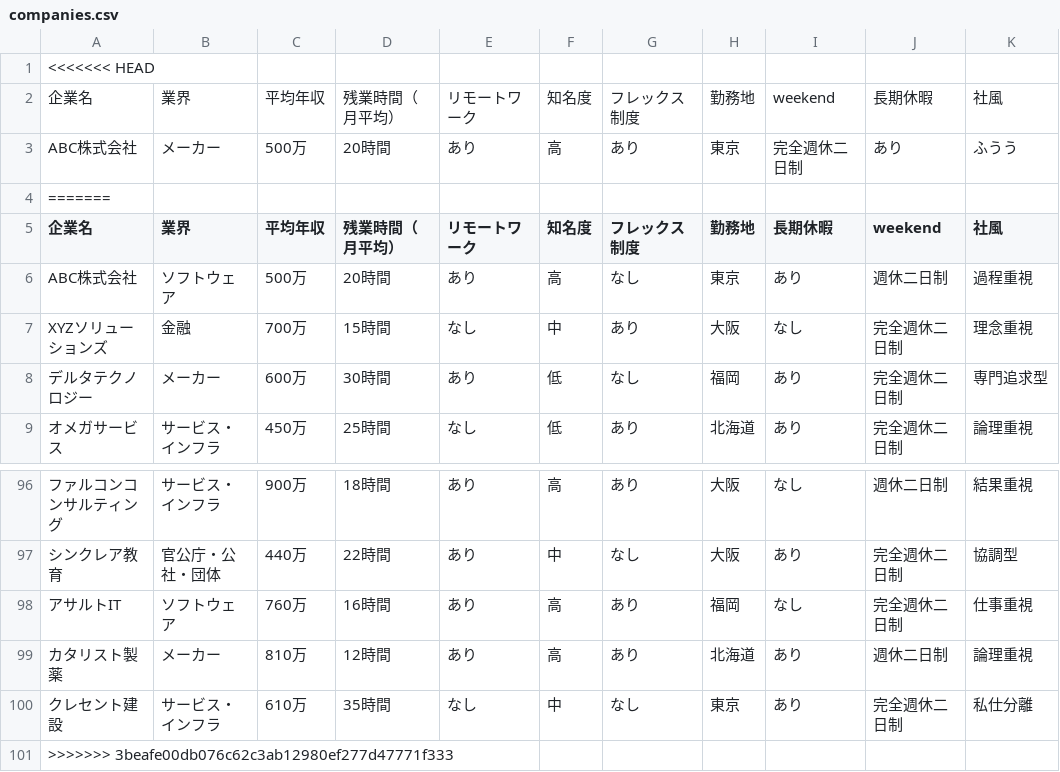
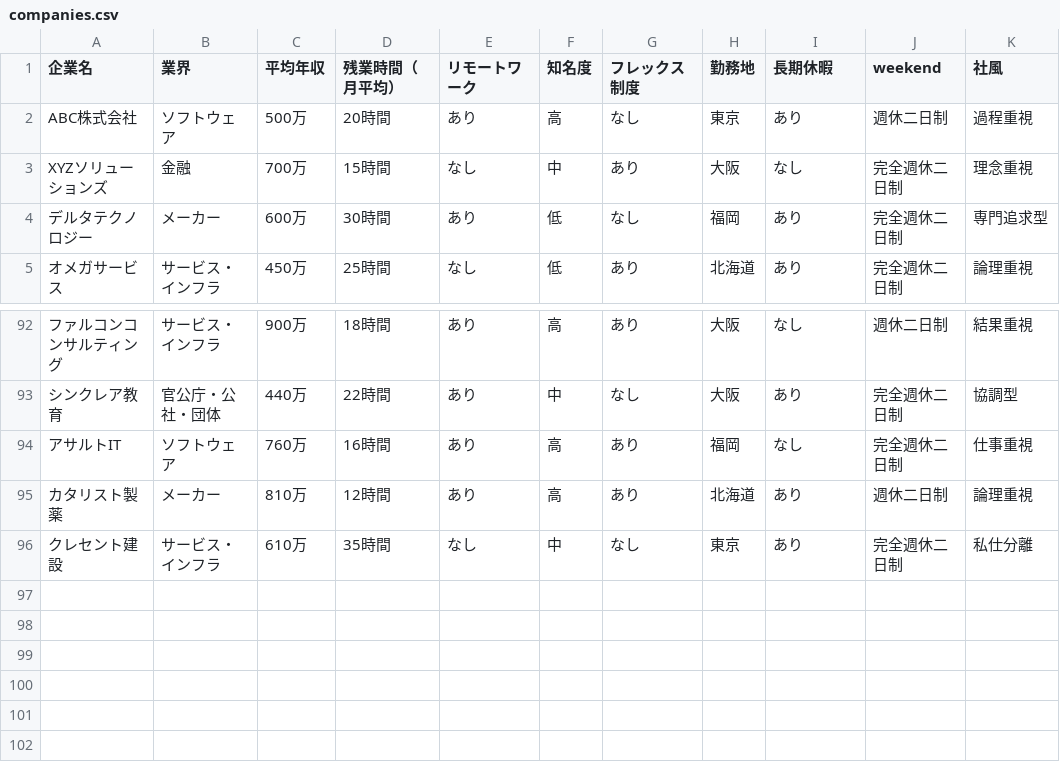
Before and after one commit to shun05104084/scsk_front, a CSV file: public/companies.csv, drawn as a sheet; only a part is shown, gaps mark what is left out; the diff names each change by its address in the sheet, - before the commit and + after, or states it on an @@ line.

Commit message:
Update companies.csv

```diff
--- a/public/companies.csv
+++ b/public/companies.csv
-row 1: <<<<<<< HEAD
-row 2: 企業名 | 業界 | 平均年収 | 残業時間（月平均） | リモートワーク | 知名度 | フレックス制度 | 勤務地 | weekend | 長期休暇 | 社風
-row 3: ABC株式会社 | メーカー | 500万 | 20時間 | あり | 高 | あり | 東京 | 完全週休二日制 | あり | ふうう
-row 4: =======
-row 101: >>>>>>> 3beafe00db076c62c3ab12980ef277d47771f333
```
